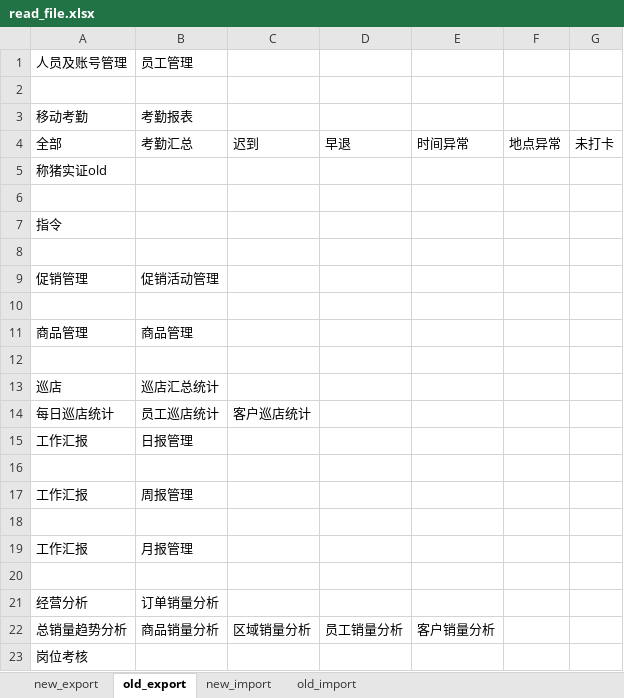
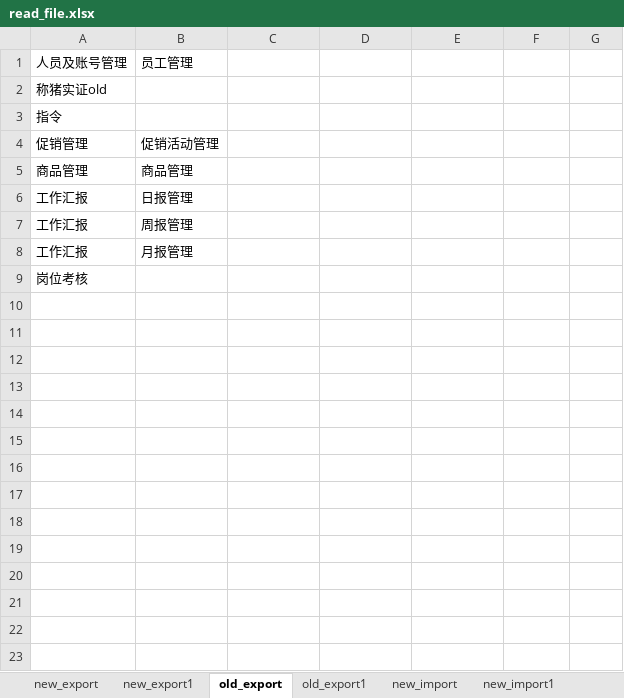
Before and after one commit to testwangchunping/Selenium_Python, an Excel workbook: WaiQin/src/wq_import_export/data/read_file.xlsx, sheet old_export, drawn as a sheet; values as stored, in another font and other column widths than the file's, no borders; the diff names each change by its address in the sheet, - before the commit and + after, or states it on an @@ line.

```diff
--- a/WaiQin/src/wq_import_export/data/read_file.xlsx (sheet old_export)
+++ b/WaiQin/src/wq_import_export/data/read_file.xlsx (sheet old_export)
+sheet tab: new_export1
+sheet tab: old_export1
+sheet tab: new_import1
-row 2: (empty)
-row 3: 移动考勤 | 考勤报表
-row 4: 全部 | 考勤汇总 | 迟到 | 早退 | 时间异常 | 地点异常 | 未打卡
-row 6: (empty)
-row 8: (empty)
-row 10: (empty)
-row 12: (empty)
-row 13: 巡店 | 巡店汇总统计
-row 14: 每日巡店统计 | 员工巡店统计 | 客户巡店统计
-row 16: (empty)
-row 18: (empty)
-row 20: (empty)
-row 21: 经营分析 | 订单销量分析
-row 22: 总销量趋势分析 | 商品销量分析 | 区域销量分析 | 员工销量分析 | 客户销量分析
```
Also changed, not shown: sheet new_export, sheet new_import, sheet old_import, other sheet tabs, WaiQin/src/wq_import_export/data/read_file2.xlsx, 31 other files.
